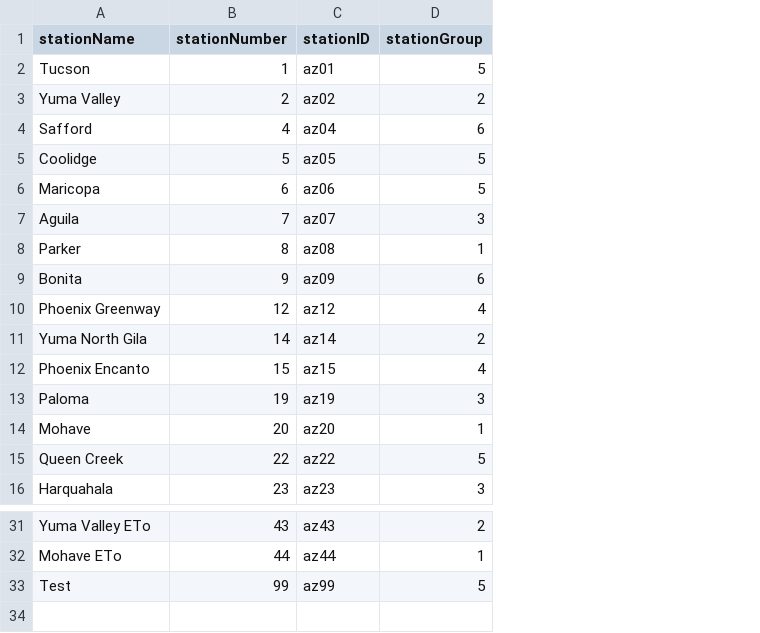
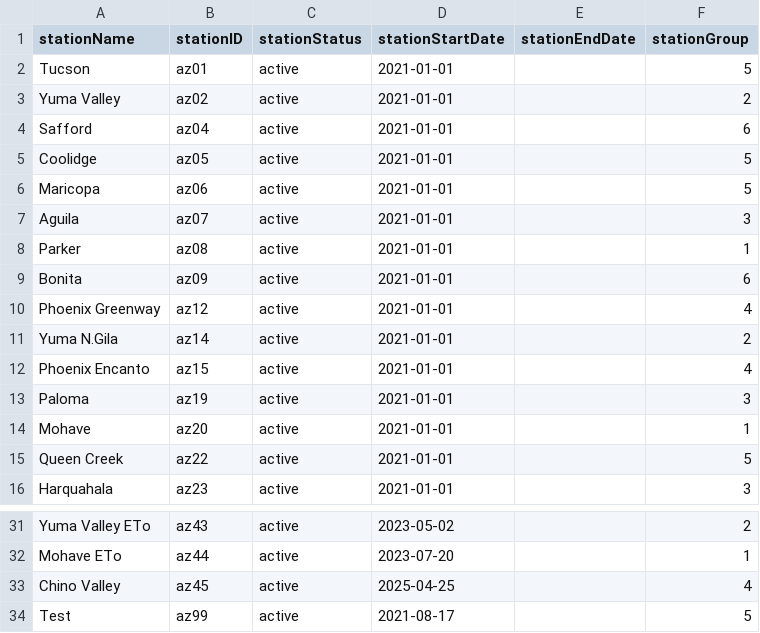
Before and after one commit to uace-azmet/cotton-heat-stress, a CSV file: app/aux-files/azmet-stations-api-db.csv, drawn as a sheet; only a part is shown, gaps mark what is left out; removed rows and columns are numbered as before the commit, all else as after; the diff names each change by its address in the sheet, - before the commit and + after, or states it on an @@ line.

```diff
--- a/app/aux-files/azmet-stations-api-db.csv
+++ b/app/aux-files/azmet-stations-api-db.csv
-column B (stationNumber), rows 2-16: 1 | 2 | 4 | 5 | 6 | 7 | 8 | 9 | 12 | 14 | 15 | 19 | 20 | 22 | 23; rows 31-33: 43 | 44 | 99
+column C (stationStatus), rows 2-16: all active; rows 31-32: active | active; row 34: active
+column D (stationStartDate), rows 2-16: all 2021-01-01; rows 31-32: 2023-05-02 | 2023-07-20; row 34: 2021-08-17
+column E (stationEndDate), empty
-A11 (stationName): Yuma North Gila
+A11 (stationName): Yuma N.Gila
+row 33: Chino Valley | az45 | active | 2025-04-25 |  | 4
```
Also changed, not shown: 8 other files.
